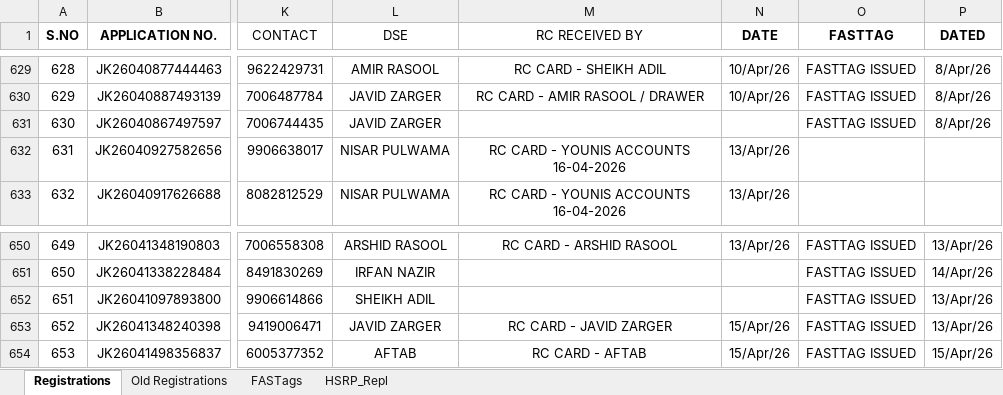
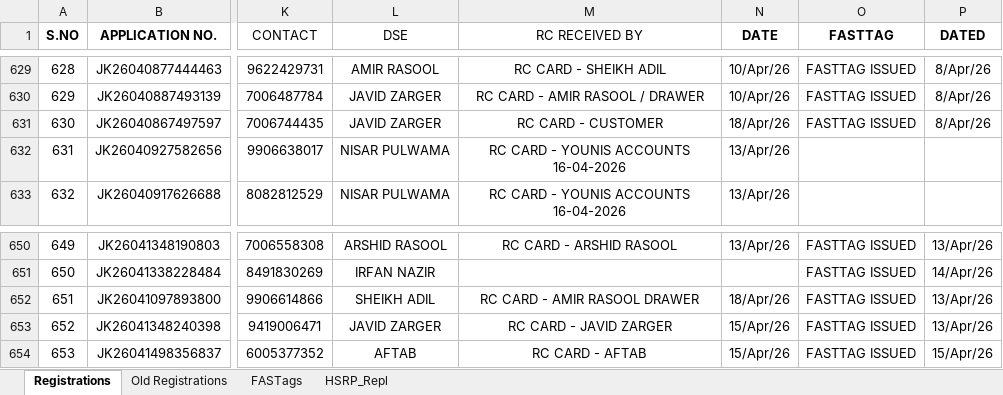
Before and after one commit to adilahmadsofi-ck/Documents, an Excel workbook: RegistrationsFile.xlsx, sheet Registrations, drawn as a sheet; only a part is shown, gaps mark what is left out; values as stored, in another font and other column widths than the file's, no borders; conditional formats and table styles not drawn; the diff covers the shown part only; the diff names each change by its address in the sheet, - before the commit and + after, or states it on an @@ line.

```diff
--- a/RegistrationsFile.xlsx (sheet Registrations)
+++ b/RegistrationsFile.xlsx (sheet Registrations)
-M631 (RC RECEIVED BY): (empty)
+M631 (RC RECEIVED BY): RC CARD - CUSTOMER
-N631 (DATE): (empty)
+N631 (DATE): 18/Apr/26
-M652 (RC RECEIVED BY): (empty)
+M652 (RC RECEIVED BY): RC CARD - AMIR RASOOL DRAWER
-N652 (DATE): (empty)
+N652 (DATE): 18/Apr/26
```
Also changed, not shown: 37 edited cells elsewhere in this sheet, sheet FASTags, HSRP.xlsx, 1 other file.
